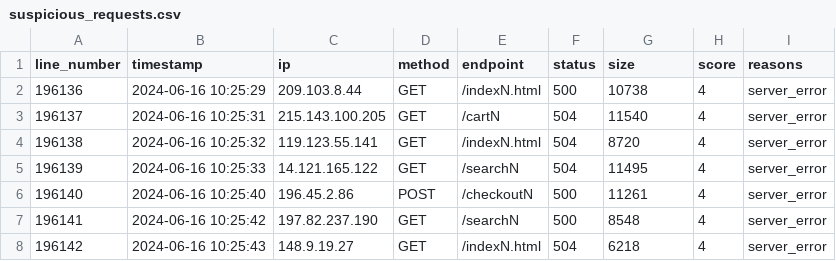
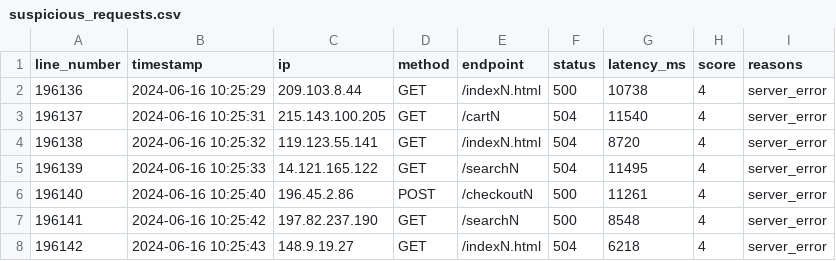
Before and after one commit to Zintrea/HACKATHON01, a CSV file: output/suspicious_requests.csv, drawn as a sheet; only a part is shown.

Commit message:
fix: use latency field and simplify dashboard

```diff
--- a/output/suspicious_requests.csv
+++ b/output/suspicious_requests.csv
@@ -1,2 +1,2 @@
-line_number,timestamp,ip,method,endpoint,status,size,score,reasons
+line_number,timestamp,ip,method,endpoint,status,latency_ms,score,reasons
 196136,2024-06-16 10:25:29,209.103.8.44,GET,/indexN.html,500,10738,4,server_error
```
Also changed, not shown: 26 other files.
